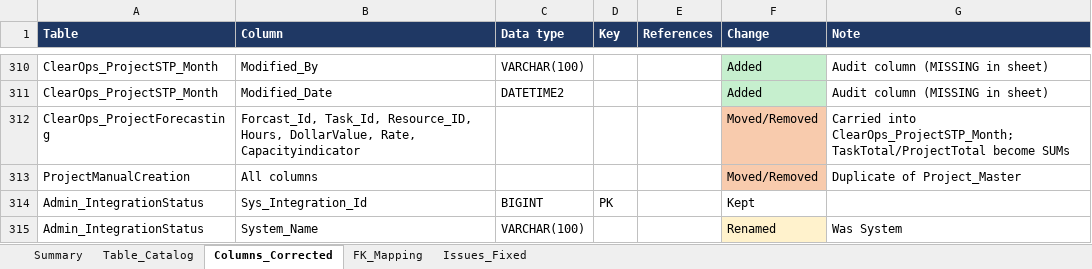
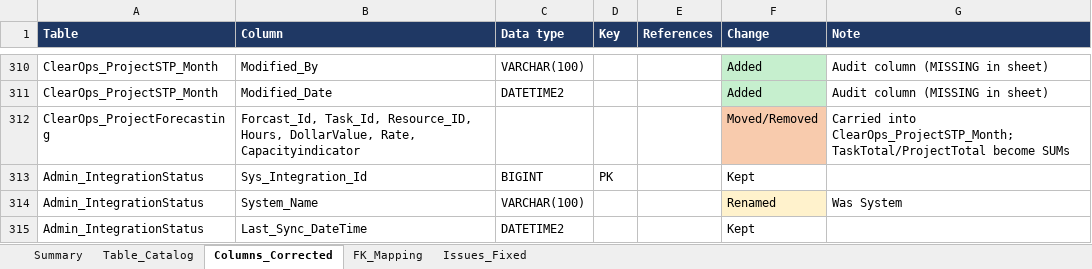
Before and after one commit to pankajktiwari6/clearops, an Excel workbook: ClearOps_Database_Mapped.xlsx, sheet Columns_Corrected, drawn as a sheet; only a part is shown, gaps mark what is left out; the shorter side is filled out with more unchanged rows; values as stored, in another font and other column widths than the file's, no borders; the diff names each change by its address in the sheet, - before the commit and + after, or states it on an @@ line.

```diff
--- a/ClearOps_Database_Mapped.xlsx (sheet Columns_Corrected)
+++ b/ClearOps_Database_Mapped.xlsx (sheet Columns_Corrected)
-row 313: ProjectManualCreation | All columns |  |  |  | Moved/Removed | Duplicate of Project_Master
```
Also changed, not shown: sheet Table_Catalog, sheet Issues_Fixed, sheet Summary.
